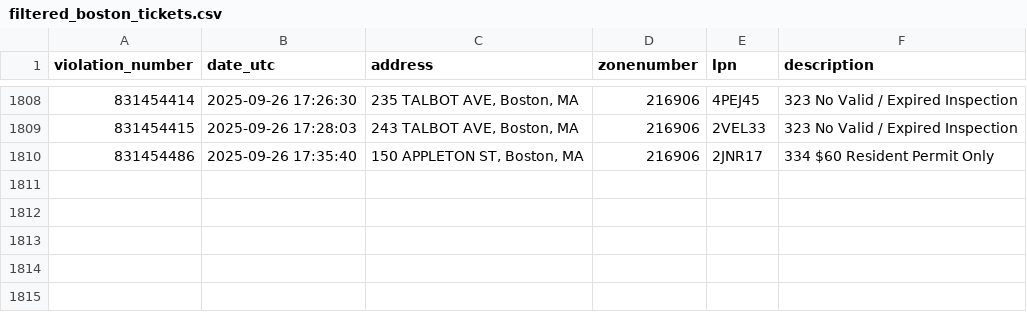
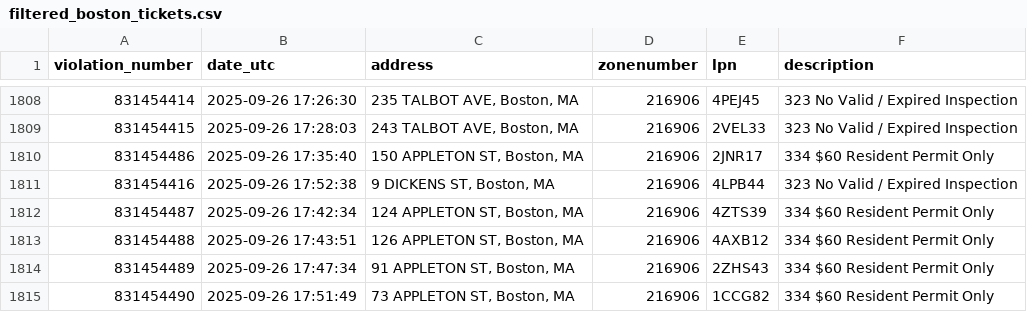
Before and after one commit to jack898/PollingAuto, a CSV file: filtered_boston_tickets.csv, drawn as a sheet; only a part is shown, gaps mark what is left out.

```diff
--- a/filtered_boston_tickets.csv
+++ b/filtered_boston_tickets.csv
@@ -1810 +1810,6 @@ violation_number,date_utc,address,zonenumber,lpn,description
 831454486,2025-09-26 17:35:40,"150 APPLETON ST, Boston, MA",216906,2JNR17,334 $60 Resident Permit Only
+831454416,2025-09-26 17:52:38,"9 DICKENS ST, Boston, MA",216906,4LPB44,323 No Valid / Expired Inspection
+831454487,2025-09-26 17:42:34,"124 APPLETON ST, Boston, MA",216906,4ZTS39,334 $60 Resident Permit Only
+831454488,2025-09-26 17:43:51,"126 APPLETON ST, Boston, MA",216906,4AXB12,334 $60 Resident Permit Only
+831454489,2025-09-26 17:47:34,"91 APPLETON ST, Boston, MA",216906,2ZHS43,334 $60 Resident Permit Only
+831454490,2025-09-26 17:51:49,"73 APPLETON ST, Boston, MA",216906,1CCG82,334 $60 Resident Permit Only
```
Also changed, not shown: 2 other files.
